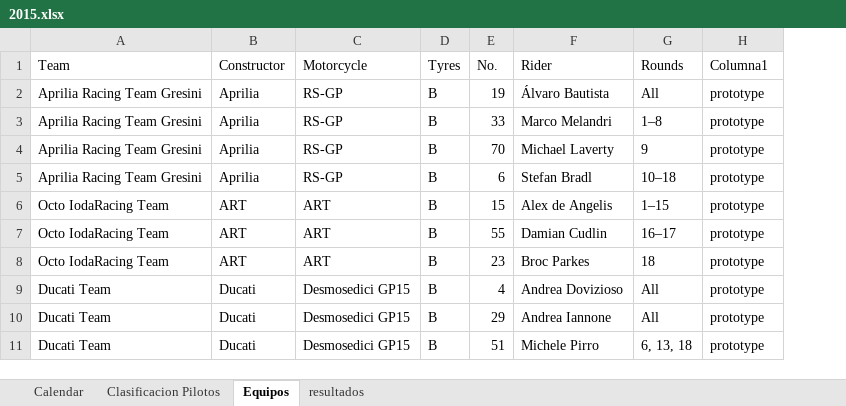
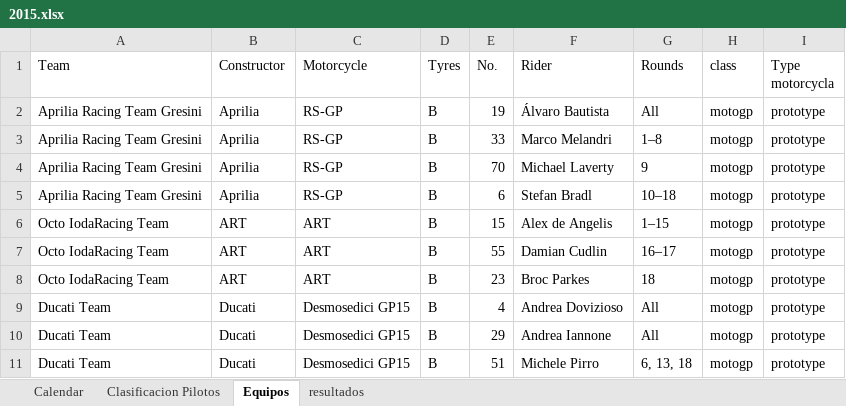
Before and after one commit to skllg/motogp_dw, an Excel workbook: Excels/data/2015.xlsx, sheet Equipos, drawn as a sheet; only a part is shown; values as stored, in another font and other column widths than the file's, no borders; table styles not drawn; addresses are those after the commit; the diff names each change by its address in the sheet, - before the commit and + after, or states it on an @@ line.

```diff
--- a/Excels/data/2015.xlsx (sheet Equipos)
+++ b/Excels/data/2015.xlsx (sheet Equipos)
+column H (class), rows 2-11: all motogp
-I1: Columna1
+I1: Type motorcycla
```
Also changed, not shown: Excels/data/2011.xlsx, Excels/data/2012.xlsx, 25 other files.
